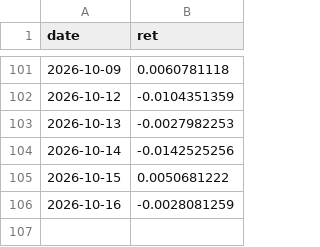
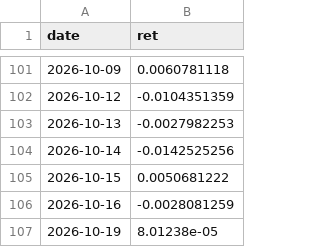
Before and after one commit to renogr/Portfolio, a CSV file: data/returns.csv, drawn as a sheet; only a part is shown, gaps mark what is left out; the diff names each change by its address in the sheet, - before the commit and + after, or states it on an @@ line.

```diff
--- a/data/returns.csv
+++ b/data/returns.csv
+row 107: 2026-10-19 | 8.01238e-05
```
Also changed, not shown: data/benchmark.csv, data/trades.csv, 2 other files.
